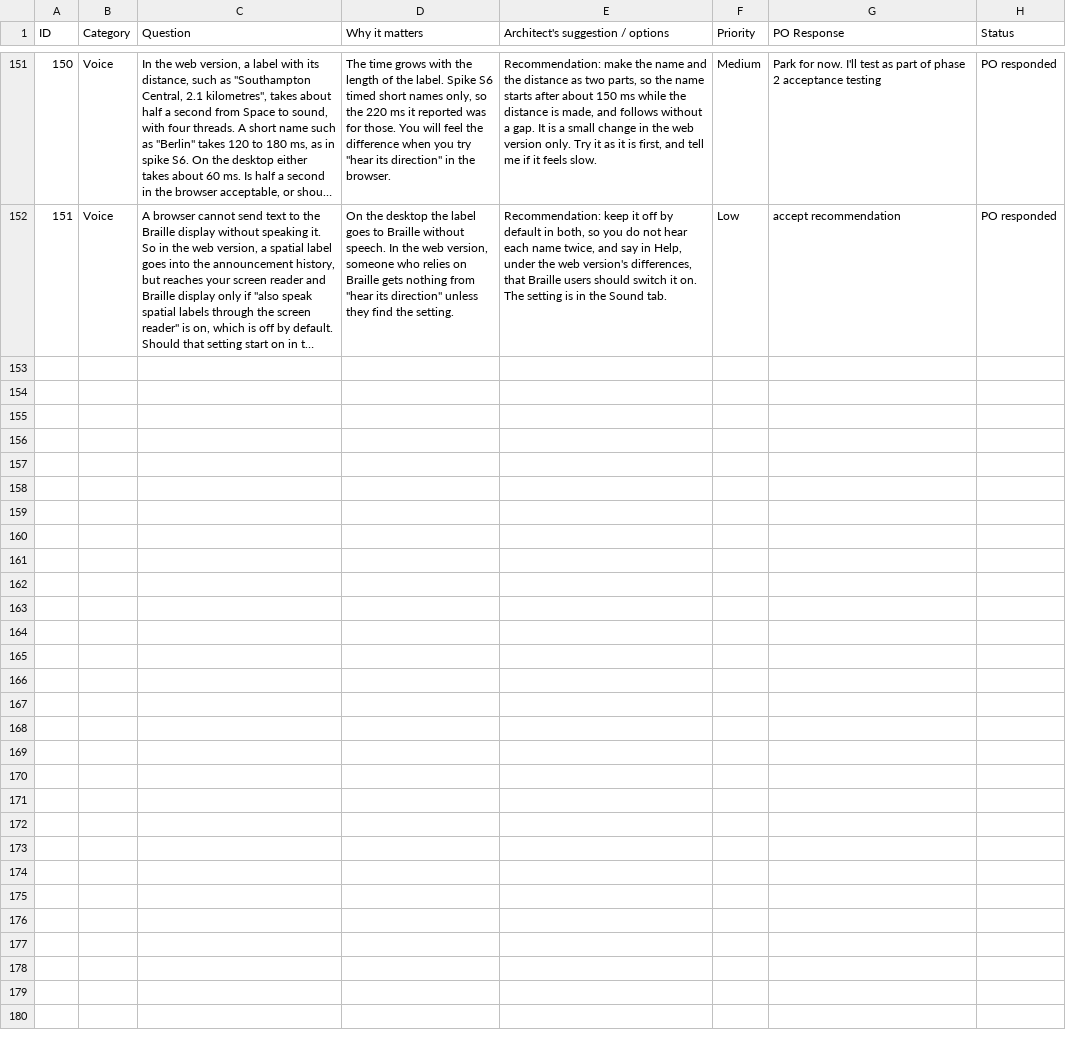
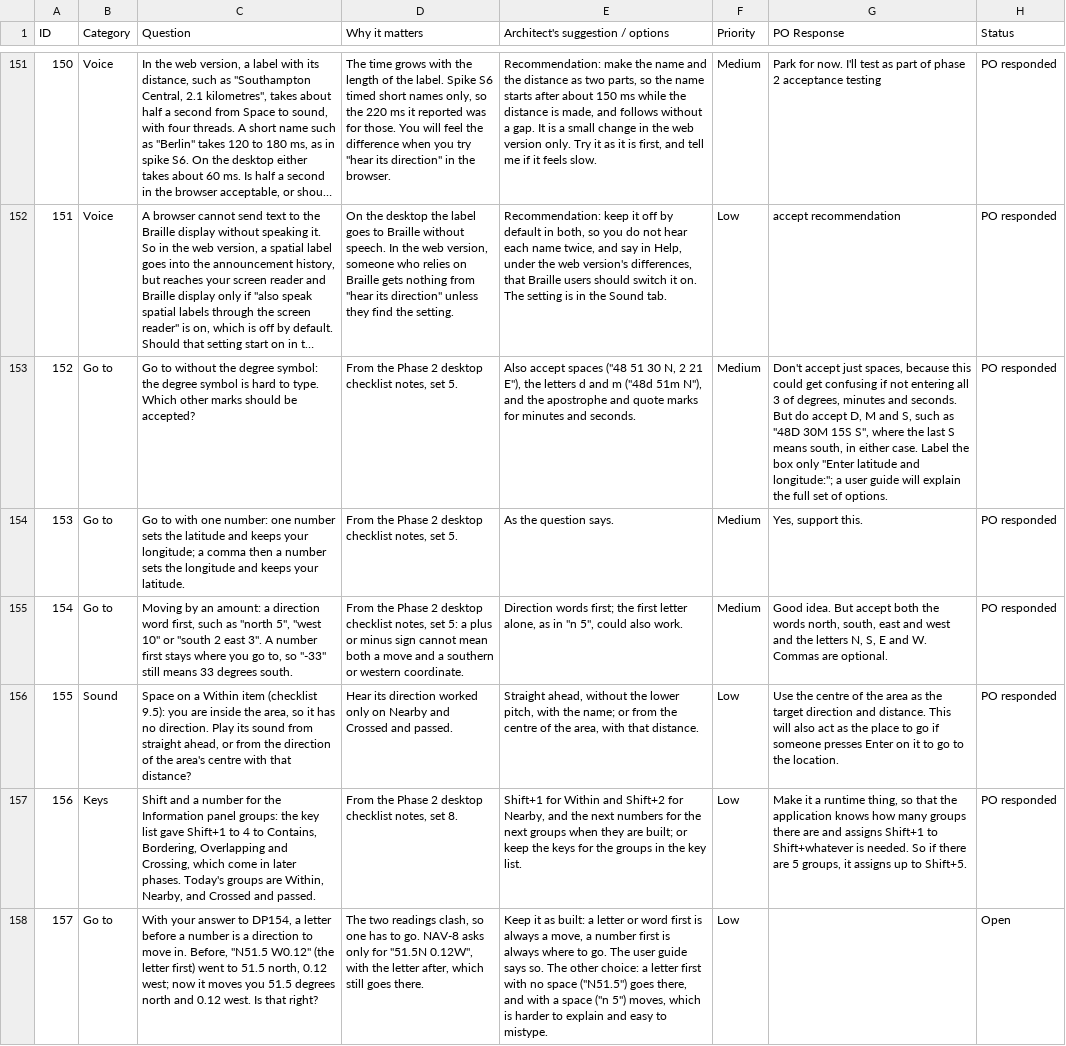
Before and after one commit to Chessel85/TobyMap, a CSV file: docs/design/Discussion points.csv, drawn as a sheet; only a part is shown, gaps mark what is left out; long unchanged cells end in …; the diff names each change by its address in the sheet, - before the commit and + after, or states it on an @@ line.

```diff
--- a/docs/design/Discussion points.csv
+++ b/docs/design/Discussion points.csv
+row 153: 152 | Go to | Go to without the degree symbol: the degree symbol is hard to type. Which other marks should be accepted? | From the Phase 2 desktop checklist notes, set 5. | Also accept spaces ("48 51 30 N, 2 21 E"), the letters d and m ("48d 51m N"), and the apostrophe and quote marks for minutes and seconds. | Medium | Don't accept just spaces, because this could get confusing if not entering all 3 of degrees, minutes and seconds. But do accept D, M and S, such as "48D 30M 15S S", where the last S means south, in either case. Label the box only "Enter latitude and longitude:"; a user guide will explain the full set of options. | PO responded
+row 154: 153 | Go to | Go to with one number: one number sets the latitude and keeps your longitude; a comma then a number sets the longitude and keeps your latitude. | From the Phase 2 desktop checklist notes, set 5. | As the question says. | Medium | Yes, support this. | PO responded
+row 155: 154 | Go to | Moving by an amount: a direction word first, such as "north 5", "west 10" or "south 2 east 3". A number first stays where you go to, so "-33" still means 33 degrees south. | From the Phase 2 desktop checklist notes, set 5: a plus or minus sign cannot mean both a move and a southern or western coordinate. | Direction words first; the first letter alone, as in "n 5", could also work. | Medium | Good idea. But accept both the words north, south, east and west and the letters N, S, E and W. Commas are optional. | PO responded
+row 156: 155 | Sound | Space on a Within item (checklist 9.5): you are inside the area, so it has no direction. Play its sound from straight ahead, or from the direction of the area's centre with that distance? | Hear its direction worked only on Nearby and Crossed and passed. | Straight ahead, without the lower pitch, with the name; or from the centre of the area, with that distance. | Low | Use the centre of the area as the target direction and distance. This will also act as the place to go if someone presses Enter on it to go to the location. | PO responded
+row 157: 156 | Keys | Shift and a number for the Information panel groups: the key list gave Shift+1 to 4 to Contains, Bordering, Overlapping and Crossing, which come in later phases. Today's groups are Within, Nearby, and Crossed and passed. | From the Phase 2 desktop checklist notes, set 8. | Shift+1 for Within and Shift+2 for Nearby, and the next numbers for the next groups when they are built; or keep the keys for the groups in the key list. | Low | Make it a runtime thing, so that the application knows how many groups there are and assigns Shift+1 to Shift+whatever is needed. So if there are 5 groups, it assigns up to Shift+5. | PO responded
+row 158: 157 | Go to | With your answer to DP154, a letter before a number is a direction to move in. Before, "N51.5 W0.12" (the letter first) went to 51.5 north, 0.12 west; now it moves you 51.5 degrees north and 0.12 west. Is that right? | The two readings clash, so one has to go. NAV-8 asks only for "51.5N 0.12W", with the letter after, which still goes there. | Keep it as built: a letter or word first is always a move, a number first is always where to go. The user guide says so. The other choice: a letter first with no space ("N51.5") goes there, and with a space ("n 5") moves, which is harder to explain and easy to mistype. | Low |  | Open
```
Also changed, not shown: 19 other files.
